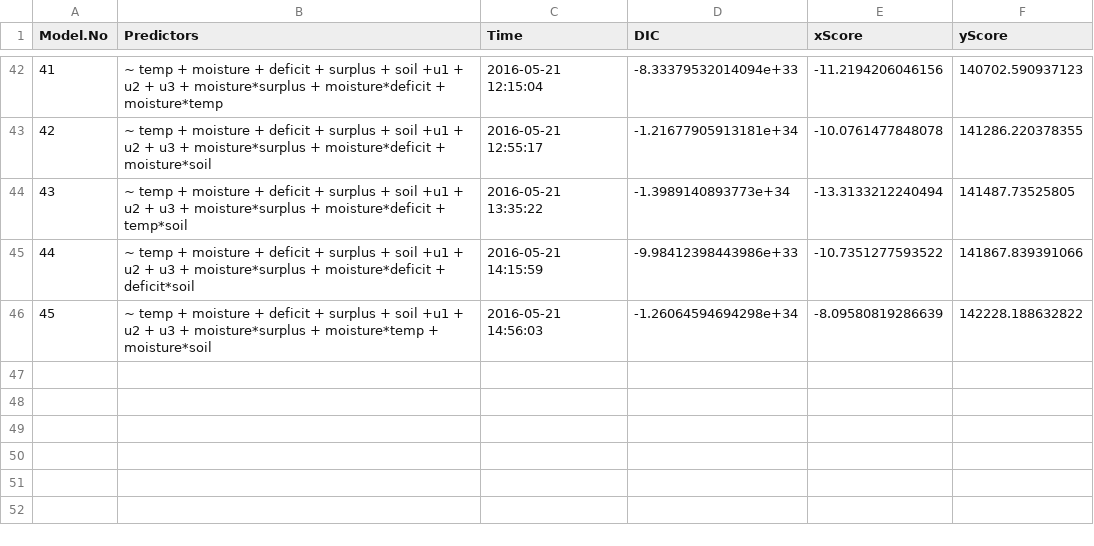
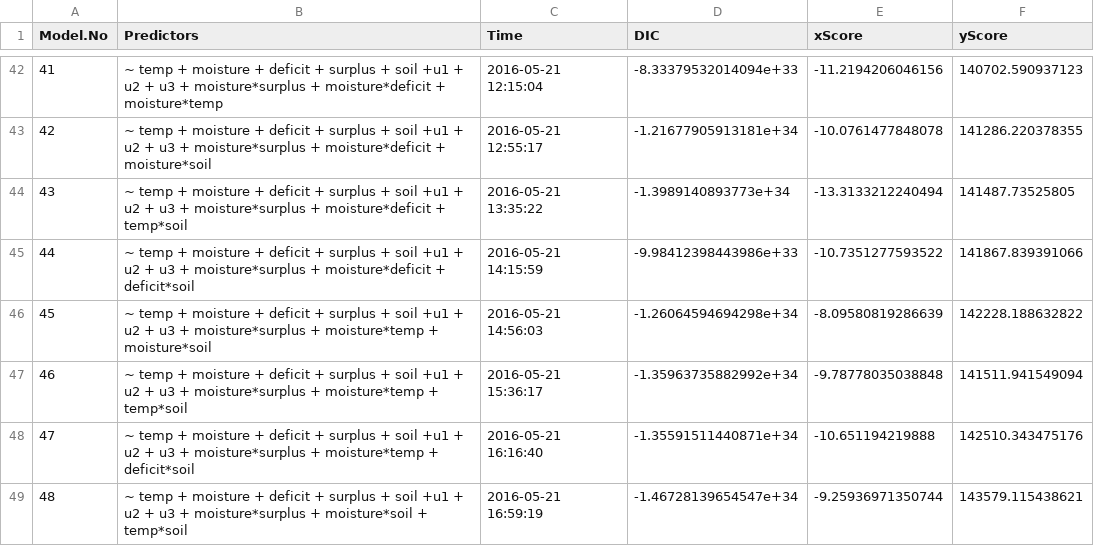
Before and after one commit to EricQLi/traitsModel, a CSV file: modelSelection/modelSelectSumm.csv, drawn as a sheet; only a part is shown, gaps mark what is left out.

Commit message:
48 models in

```diff
--- a/modelSelection/modelSelectSumm.csv
+++ b/modelSelection/modelSelectSumm.csv
@@ -46 +46,4 @@
 45,"~ temp + moisture + deficit + surplus  + soil +u1 + u2 + u3 +	moisture*surplus + moisture*temp + moisture*soil","2016-05-21 14:56:03",-1.26064594694298e+34,-8.09580819286639,142228.188632822
+46,"~ temp + moisture + deficit + surplus  + soil +u1 + u2 + u3 +	moisture*surplus + moisture*temp + temp*soil","2016-05-21 15:36:17",-1.35963735882992e+34,-9.78778035038848,141511.941549094
+47,"~ temp + moisture + deficit + surplus  + soil +u1 + u2 + u3 +	moisture*surplus + moisture*temp + deficit*soil","2016-05-21 16:16:40",-1.35591511440871e+34,-10.651194219888,142510.343475176
+48,"~ temp + moisture + deficit + surplus  + soil +u1 + u2 + u3 +	moisture*surplus + moisture*soil + temp*soil","2016-05-21 16:59:19",-1.46728139654547e+34,-9.25936971350744,143579.115438621
```
Also changed, not shown: 2 other files.
